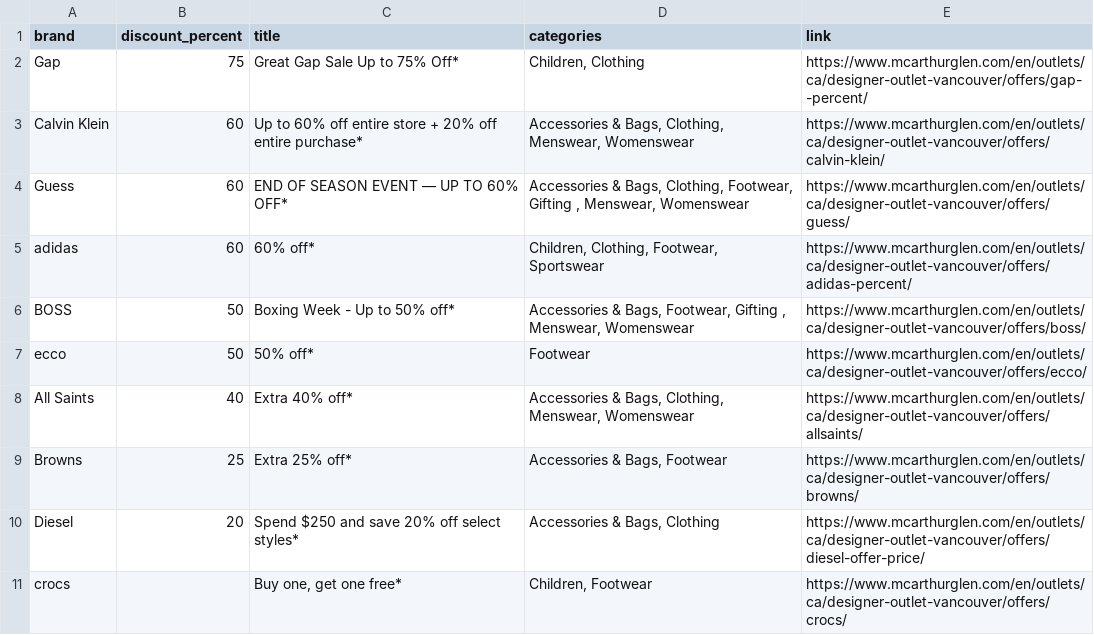
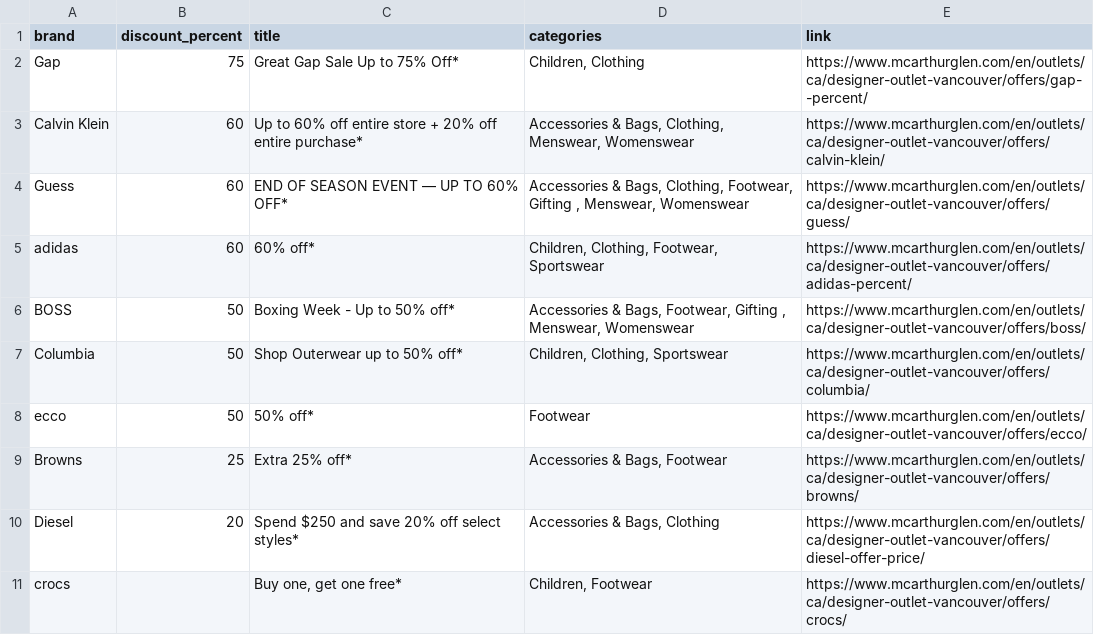
Before and after one commit to zhapte/offer-scrape, a CSV file: offers_latest.csv, drawn as a sheet; removed rows and columns are numbered as before the commit, all else as after; the diff names each change by its address in the sheet, - before the commit and + after, or states it on an @@ line.

```diff
--- a/offers_latest.csv
+++ b/offers_latest.csv
+row 7: Columbia | 50 | Shop Outerwear up to 50% off* | Children, Clothing, Sportswear | https://www.mcarthurglen.com/en/outlets/ca/designer-outlet-vancouver/offers/columbia/
-row 8: All Saints | 40 | Extra 40% off* | Accessories & Bags, Clothing, Menswear, Womenswear | https://www.mcarthurglen.com/en/outlets/ca/designer-outlet-vancouver/offers/allsaints/
```
Also changed, not shown: 2 other files.
